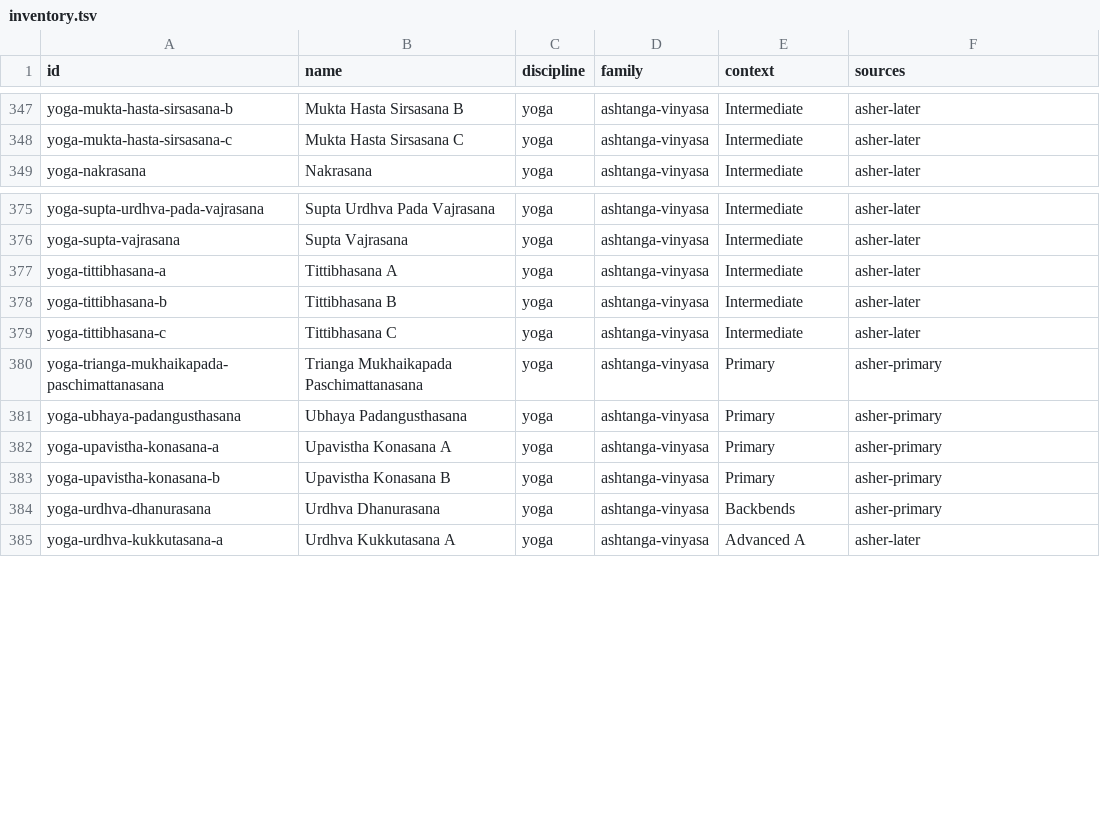
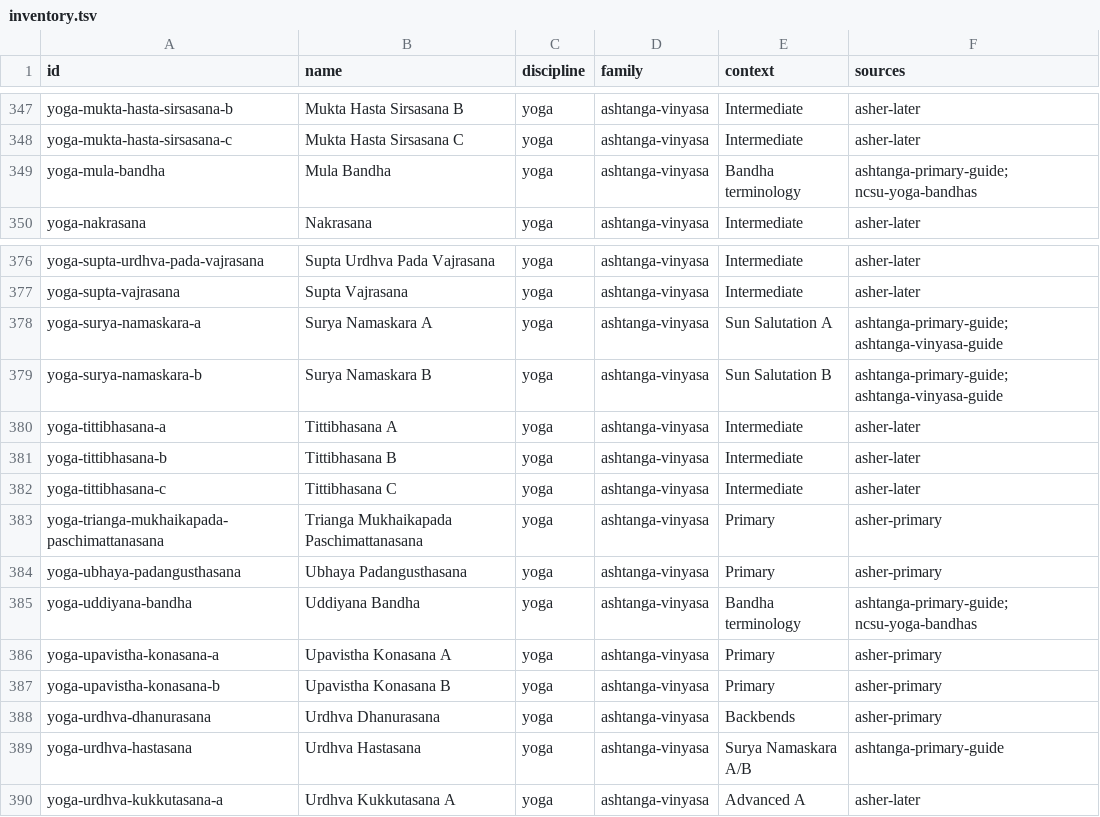
Before and after one commit to kanava-15/Adaptive-Fitness-Mobile-Prototype-v2, a TSV file: docs/activity-catalog/inventory.tsv, drawn as a sheet; only a part is shown, gaps mark what is left out.

```diff
--- a/docs/activity-catalog/inventory.tsv
+++ b/docs/activity-catalog/inventory.tsv
@@ -348,2 +348,3 @@ yoga-mukta-hasta-sirsasana-b	Mukta Hasta Sirsasana B	yoga	ashtanga-vinyasa	Inter
 yoga-mukta-hasta-sirsasana-c	Mukta Hasta Sirsasana C	yoga	ashtanga-vinyasa	Intermediate	asher-later
+yoga-mula-bandha	Mula Bandha	yoga	ashtanga-vinyasa	Bandha terminology	ashtanga-primary-guide; ncsu-yoga-bandhas
 yoga-nakrasana	Nakrasana	yoga	ashtanga-vinyasa	Intermediate	asher-later
@@ -376,2 +377,4 @@ yoga-supta-urdhva-pada-vajrasana	Supta Urdhva Pada Vajrasana	yoga	ashtanga-vinya
 yoga-supta-vajrasana	Supta Vajrasana	yoga	ashtanga-vinyasa	Intermediate	asher-later
+yoga-surya-namaskara-a	Surya Namaskara A	yoga	ashtanga-vinyasa	Sun Salutation A	ashtanga-primary-guide; ashtanga-vinyasa-guide
+yoga-surya-namaskara-b	Surya Namaskara B	yoga	ashtanga-vinyasa	Sun Salutation B	ashtanga-primary-guide; ashtanga-vinyasa-guide
 yoga-tittibhasana-a	Tittibhasana A	yoga	ashtanga-vinyasa	Intermediate	asher-later
@@ -381,2 +384,3 @@ yoga-trianga-mukhaikapada-paschimattanasana	Trianga Mukhaikapada Paschimattanasa
 yoga-ubhaya-padangusthasana	Ubhaya Padangusthasana	yoga	ashtanga-vinyasa	Primary	asher-primary
+yoga-uddiyana-bandha	Uddiyana Bandha	yoga	ashtanga-vinyasa	Bandha terminology	ashtanga-primary-guide; ncsu-yoga-bandhas
 yoga-upavistha-konasana-a	Upavistha Konasana A	yoga	ashtanga-vinyasa	Primary	asher-primary
@@ -384,2 +388,3 @@ yoga-upavistha-konasana-b	Upavistha Konasana B	yoga	ashtanga-vinyasa	Primary	ash
 yoga-urdhva-dhanurasana	Urdhva Dhanurasana	yoga	ashtanga-vinyasa	Backbends	asher-primary
+yoga-urdhva-hastasana	Urdhva Hastasana	yoga	ashtanga-vinyasa	Surya Namaskara A/B	ashtanga-primary-guide
 yoga-urdhva-kukkutasana-a	Urdhva Kukkutasana A	yoga	ashtanga-vinyasa	Advanced A	asher-later
```
Also changed, not shown: 19 other files.
